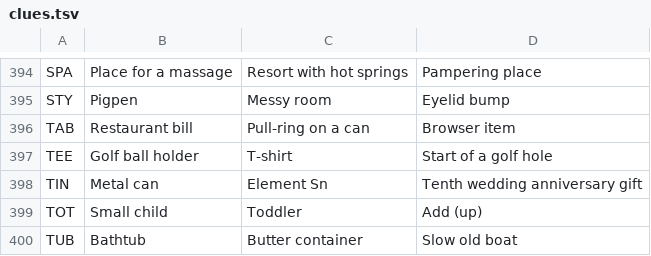
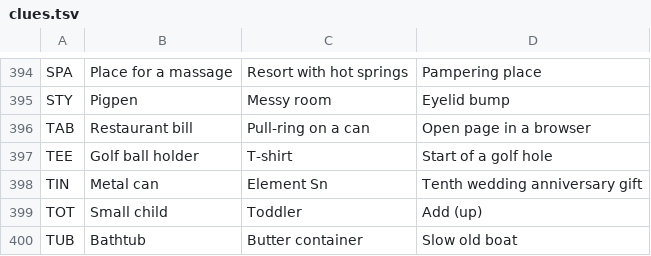
Before and after one commit to Catgenova/Catgenova.github.io, a TSV file: _source/crossword/clues.tsv, drawn as a sheet; only a part is shown, gaps mark what is left out; the diff covers the shown part only.

```diff
--- a/_source/crossword/clues.tsv
+++ b/_source/crossword/clues.tsv
@@ -395,3 +395,3 @@ SPA	Place for a massage	Resort with hot springs	Pampering place
 STY	Pigpen	Messy room	Eyelid bump
-TAB	Restaurant bill	Pull-ring on a can	Browser item
+TAB	Restaurant bill	Pull-ring on a can	Open page in a browser
 TEE	Golf ball holder	T-shirt	Start of a golf hole
```
Also changed, not shown: 38 added rows elsewhere in this file, 4 other files.
